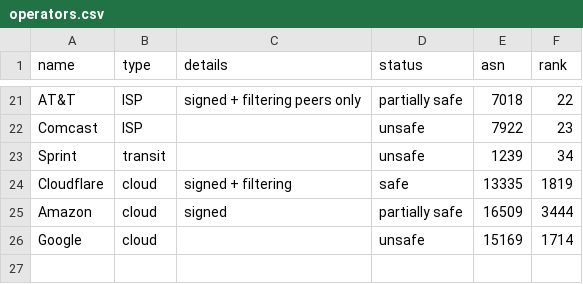
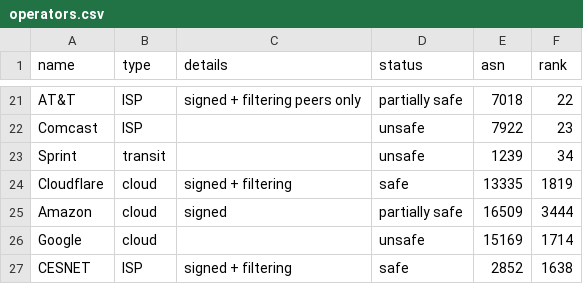
Before and after one commit to cloudflare/isbgpsafeyet.com, a CSV file: data/operators.csv, drawn as a sheet; only a part is shown, gaps mark what is left out; the diff names each change by its address in the sheet, - before the commit and + after, or states it on an @@ line.

Commit message:
Add CESNET and a few Twitter handles of Czech operators

```diff
--- a/data/operators.csv
+++ b/data/operators.csv
+row 27: CESNET | ISP | signed + filtering | safe | 2852 | 1638
```
Also changed, not shown: data/twitter.csv.
